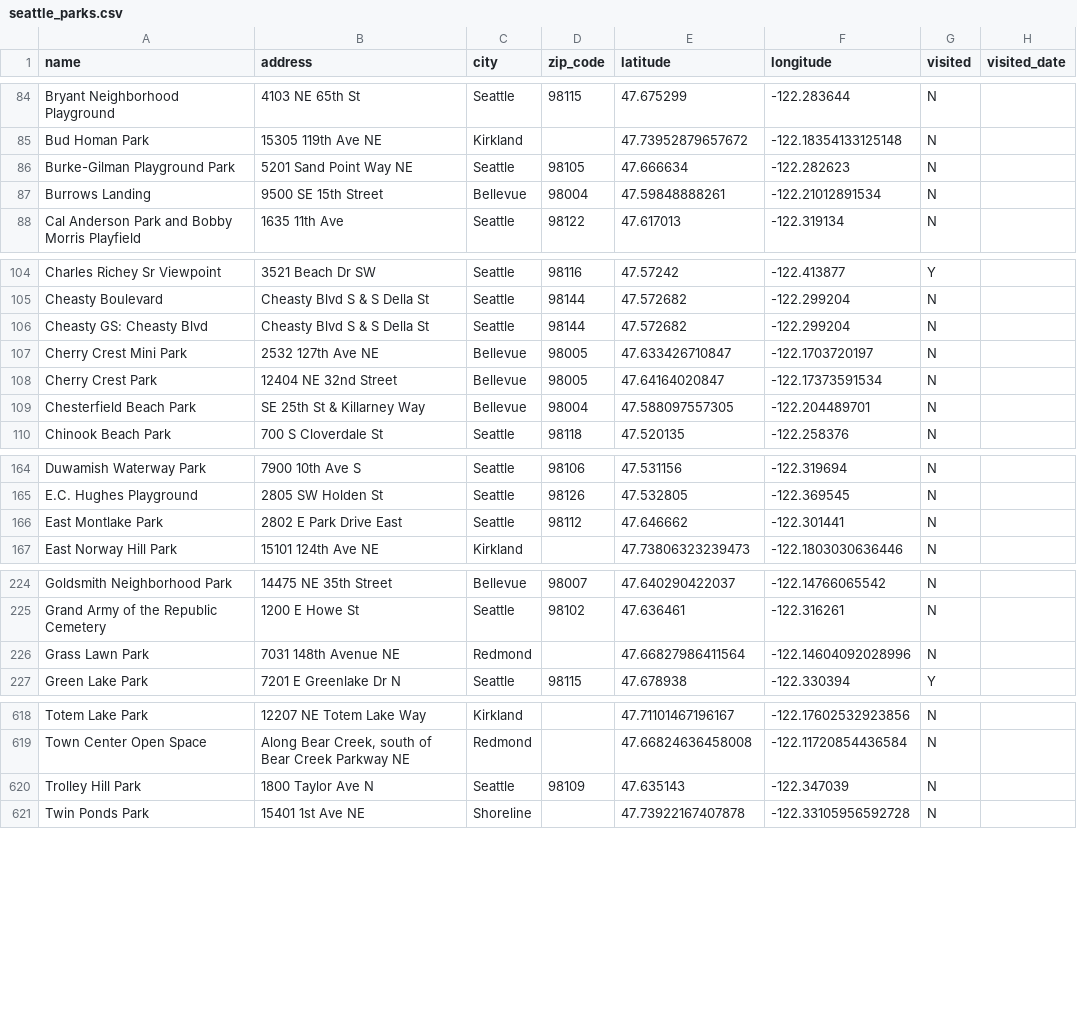
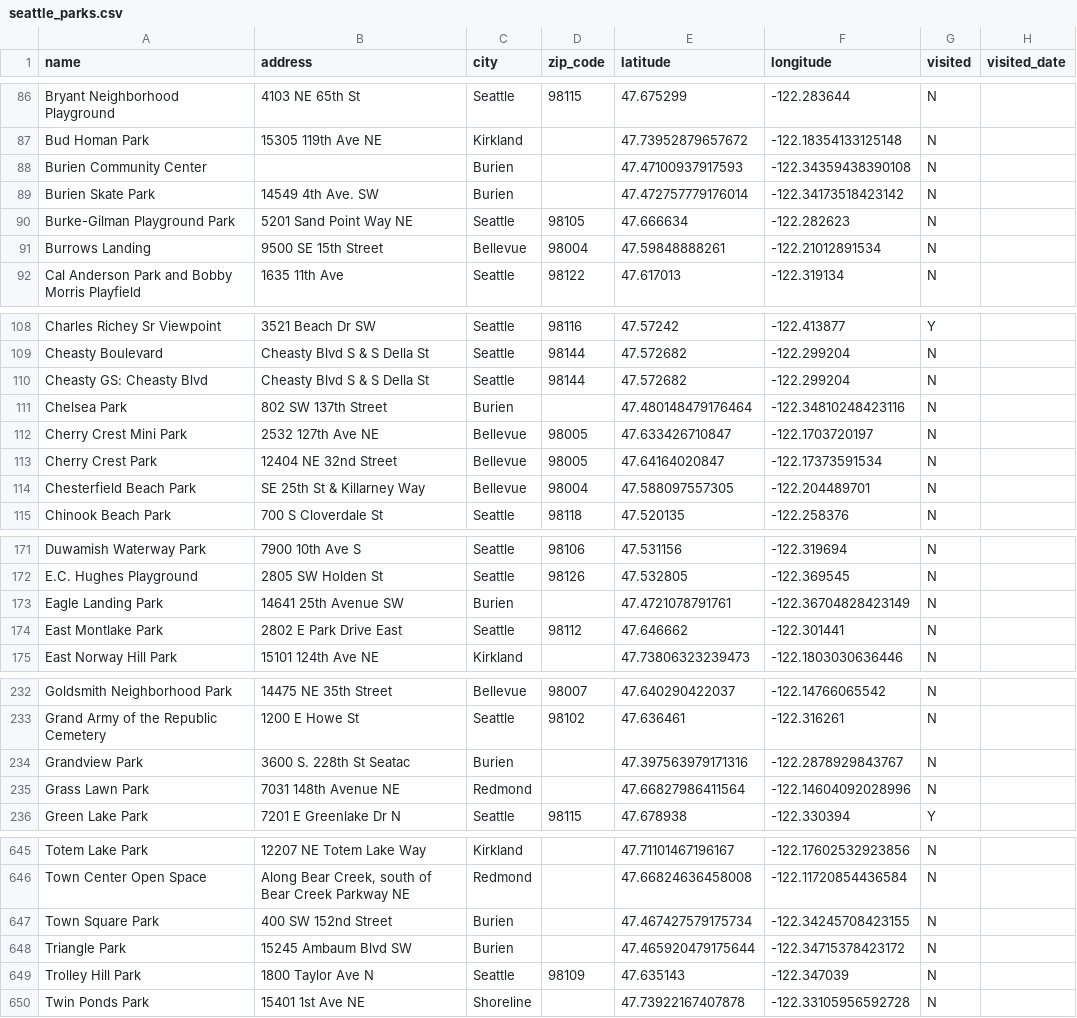
Before and after one commit to lythronaxargestes/lythronaxargestes.github.io, a CSV file: seattleparks/seattle_parks.csv, drawn as a sheet; only a part is shown, gaps mark what is left out; the diff covers the shown part only.

Commit message:
Add Burien

```diff
--- a/seattleparks/seattle_parks.csv
+++ b/seattleparks/seattle_parks.csv
@@ -85,2 +87,4 @@ Bryant Neighborhood Playground,4103 NE 65th St,Seattle,98115,47.675299,-122.2836
 Bud Homan Park,15305 119th Ave NE,Kirkland,,47.73952879657672,-122.18354133125148,N,
+Burien Community Center,,Burien,,47.47100937917593,-122.34359438390108,N,
+Burien Skate Park,14549 4th Ave. SW,Burien,,47.472757779176014,-122.34173518423142,N,
 Burke-Gilman Playground Park,5201 Sand Point Way NE,Seattle,98105,47.666634,-122.282623,N,
@@ -106,2 +110,3 @@ Cheasty Boulevard,Cheasty Blvd S & S Della St,Seattle,98144,47.572682,-122.29920
 Cheasty GS: Cheasty Blvd,Cheasty Blvd S & S Della St,Seattle,98144,47.572682,-122.299204,N,
+Chelsea Park,802 SW 137th Street,Burien,,47.480148479176464,-122.34810248423116,N,
 Cherry Crest Mini Park,2532 127th Ave NE,Bellevue,98005,47.633426710847,-122.1703720197,N,
@@ -165,2 +172,3 @@ Duwamish Waterway Park,7900 10th Ave S,Seattle,98106,47.531156,-122.319694,N,
 E.C. Hughes Playground,2805 SW Holden St,Seattle,98126,47.532805,-122.369545,N,
+Eagle Landing Park,14641 25th Avenue SW,Burien,,47.4721078791761,-122.36704828423149,N,
 East Montlake Park,2802 E Park Drive East,Seattle,98112,47.646662,-122.301441,N,
@@ -225,2 +233,3 @@ Goldsmith Neighborhood Park,14475 NE 35th Street,Bellevue,98007,47.640290422037,
 Grand Army of the Republic Cemetery,1200 E Howe St,Seattle,98102,47.636461,-122.316261,N,
+Grandview Park,3600 S. 228th St Seatac,Burien,,47.397563979171316,-122.2878929843767,N,
 Grass Lawn Park,7031 148th Avenue NE,Redmond,,47.66827986411564,-122.14604092028996,N,
@@ -619,2 +646,4 @@ Totem Lake Park,12207 NE Totem Lake Way,Kirkland,,47.71101467196167,-122.1760253
 Town Center Open Space,"Along Bear Creek, south of Bear Creek Parkway NE",Redmond,,47.66824636458008,-122.11720854436584,N,
+Town Square Park,400 SW 152nd Street,Burien,,47.467427579175734,-122.34245708423155,N,
+Triangle Park,15245 Ambaum Blvd SW,Burien,,47.465920479175644,-122.34715378423172,N,
 Trolley Hill Park,1800 Taylor Ave N,Seattle,98109,47.635143,-122.347039,N,
```
Also changed, not shown: 22 added rows elsewhere in this file, 2 other files.
